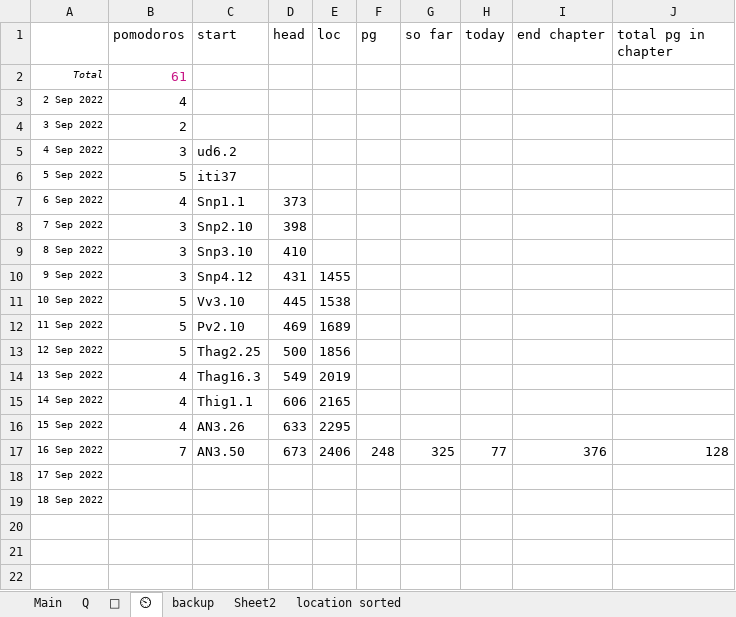
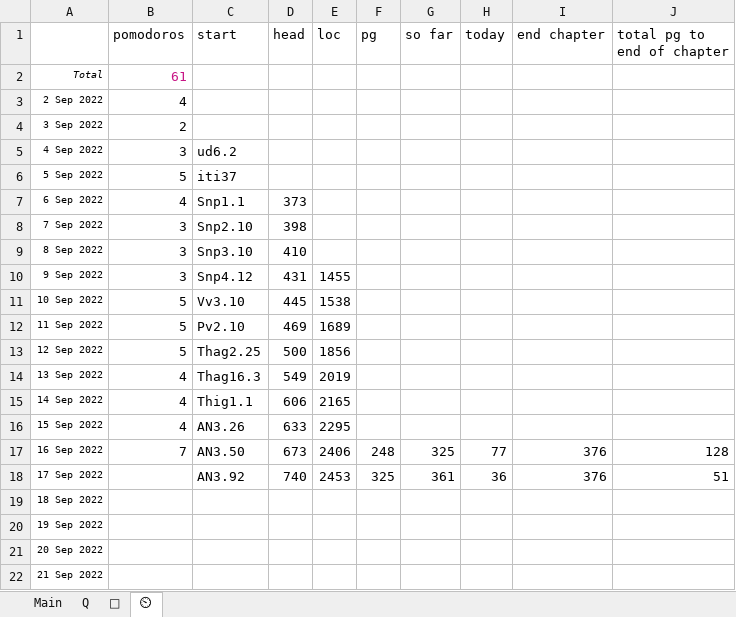
Before and after one commit to thesunshade/sutta-index, an Excel workbook: src/data/general-index.xlsx, sheet ⏲, drawn as a sheet; values as stored, in another font and other column widths than the file's, no borders; the diff names each change by its address in the sheet, - before the commit and + after, or states it on an @@ line.

```diff
--- a/src/data/general-index.xlsx (sheet ⏲)
+++ b/src/data/general-index.xlsx (sheet ⏲)
-sheet tab: backup
-sheet tab: Sheet2
-sheet tab: location sorted
-J1: total pg in chapter
+J1: total pg to end of chapter
-C18 (start): (empty)
+C18 (start): AN3.92
-D18 (head): (empty)
+D18 (head): 740
-E18 (loc): (empty)
+E18 (loc): 2453
-F18 (pg): (empty)
+F18 (pg): 325
-G18 (so far): (empty)
+G18 (so far): 361
-H18 (today): (empty)
+H18 (today): 36
-I18 (end chapter): (empty)
+I18 (end chapter): 376
-J18 (total pg to end of chapter): (empty)
+J18 (total pg to end of chapter): 51
+row 20: 19 Sep 2022
+row 21: 20 Sep 2022
+row 22: 21 Sep 2022
```
Also changed, not shown: sheet Main, sheet 🤔, 5 other files.
